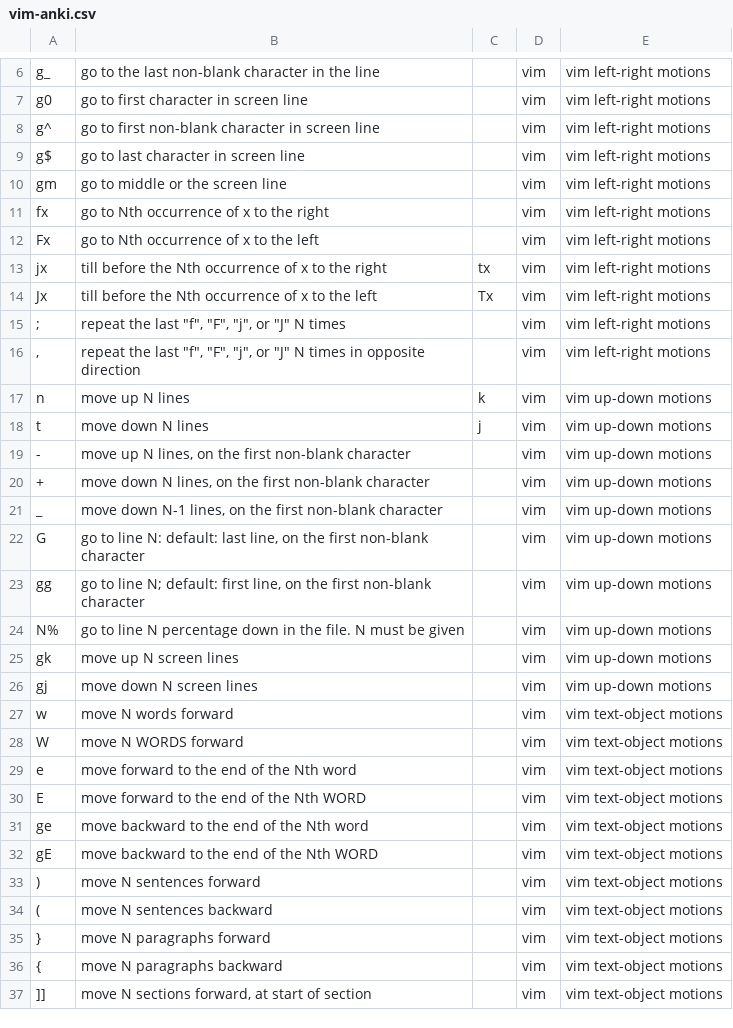
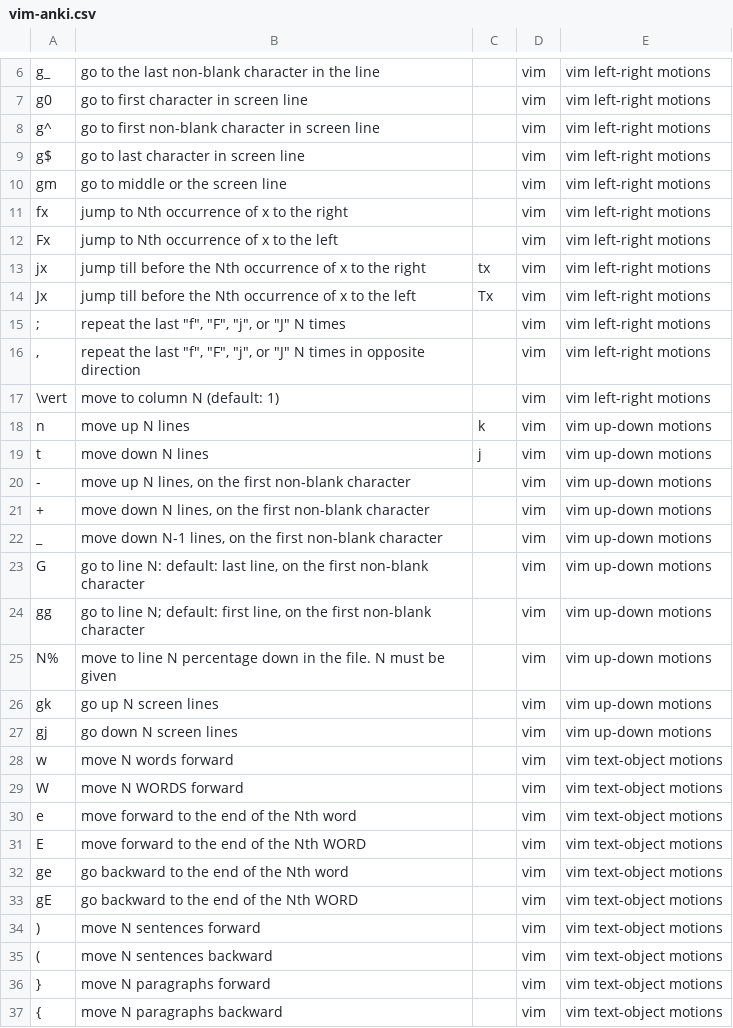
Before and after one commit to jmbealer/My_Wiki, a CSV file: anki/vim-anki.csv, drawn as a sheet; only a part is shown, gaps mark what is left out; the shorter side is filled out with more unchanged rows; the diff covers the shown part only.

```diff
--- a/anki/vim-anki.csv
+++ b/anki/vim-anki.csv
@@ -10,8 +10,9 @@ g$,go to last character in screen line,,vim,vim left-right motions
 gm,go to middle or the screen line,,vim,vim left-right motions
-fx,go to Nth occurrence of x to the right,,vim,vim left-right motions
-Fx,go to Nth occurrence of x to the left,,vim,vim left-right motions
-jx,till before the Nth occurrence of x to the right,tx,vim,vim left-right motions
-Jx,till before the Nth occurrence of x to the left,Tx,vim,vim left-right motions
+fx,jump to Nth occurrence of x to the right,,vim,vim left-right motions
+Fx,jump to Nth occurrence of x to the left,,vim,vim left-right motions
+jx,jump till before the Nth occurrence of x to the right,tx,vim,vim left-right motions
+Jx,jump till before the Nth occurrence of x to the left,Tx,vim,vim left-right motions
 ;,"repeat the last ""f"", ""F"", ""j"", or ""J"" N times",,vim,vim left-right motions
 ",","repeat the last ""f"", ""F"", ""j"", or ""J"" N times in opposite direction",,vim,vim left-right motions
+\vert,move to column N (default: 1),,vim,vim left-right motions
 n,move up N lines,k,vim,vim up-down motions
@@ -23,5 +24,5 @@ G,"go to line N: default: last line, on the first non-blank character",,vim,vim
 gg,"go to line N; default: first line, on the first non-blank character",,vim,vim up-down motions
-N%,go to line N percentage down in the file. N must be given,,vim,vim up-down motions
-gk,move up N screen lines,,vim,vim up-down motions
-gj,move down N screen lines,,vim,vim up-down motions
+N%,move to line N percentage down in the file. N must be given,,vim,vim up-down motions
+gk,go up N screen lines,,vim,vim up-down motions
+gj,go down N screen lines,,vim,vim up-down motions
 w,move N words forward,,vim,vim text-object motions
@@ -30,4 +31,4 @@ e,move forward to the end of the Nth word,,vim,vim text-object motions
 E,move forward to the end of the Nth WORD,,vim,vim text-object motions
-ge,move backward to the end of the Nth word,,vim,vim text-object motions
-gE,move backward to the end of the Nth WORD,,vim,vim text-object motions
+ge,go backward to the end of the Nth word,,vim,vim text-object motions
+gE,go backward to the end of the Nth WORD,,vim,vim text-object motions
 ),move N sentences forward,,vim,vim text-object motions
```
Also changed, not shown: 22 added rows and 3 edited cells elsewhere in this file, anki/tridactyl-anki.csv, 12 other files.
